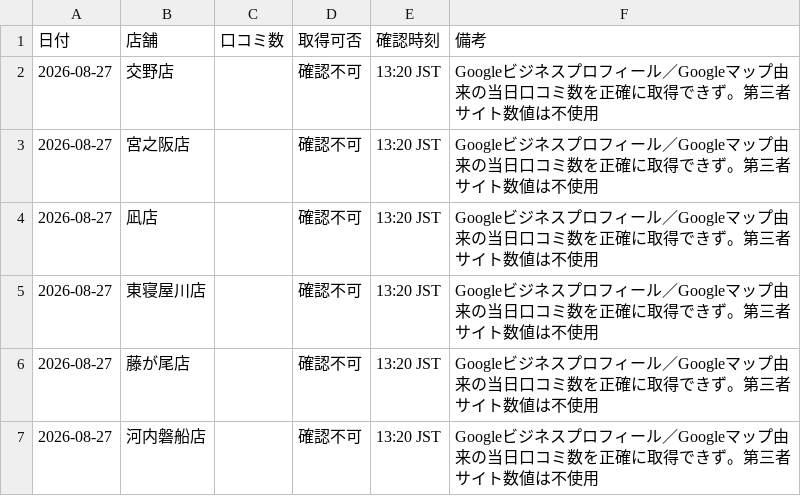
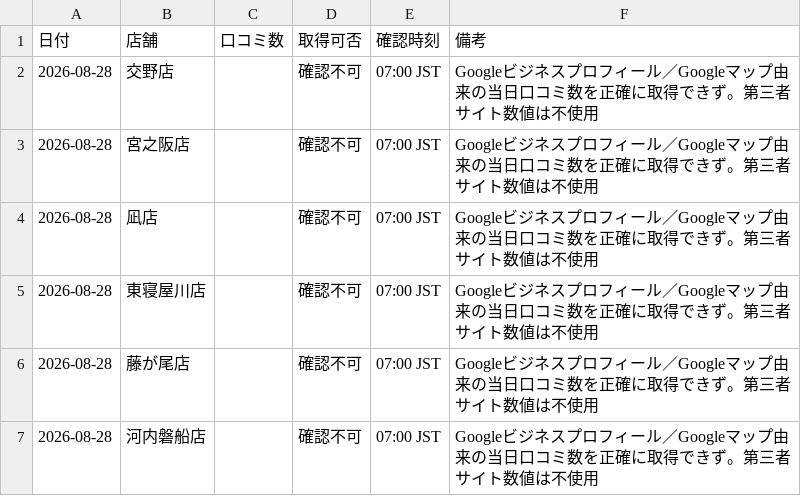
Before and after one commit to tatsuya20100530-cell/-MORIWAKI, a CSV file: google-business-check/data/latest.csv, drawn as a sheet.

Commit message:
Update latest Google Business check for 2026-08-28

```diff
--- a/google-business-check/data/latest.csv
+++ b/google-business-check/data/latest.csv
@@ -1,7 +1,7 @@
 日付,店舗,口コミ数,取得可否,確認時刻,備考
-2026-08-27,交野店,,確認不可,13:20 JST,Googleビジネスプロフィール／Googleマップ由来の当日口コミ数を正確に取得できず。第三者サイト数値は不使用
-2026-08-27,宮之阪店,,確認不可,13:20 JST,Googleビジネスプロフィール／Googleマップ由来の当日口コミ数を正確に取得できず。第三者サイト数値は不使用
-2026-08-27,凪店,,確認不可,13:20 JST,Googleビジネスプロフィール／Googleマップ由来の当日口コミ数を正確に取得できず。第三者サイト数値は不使用
-2026-08-27,東寝屋川店,,確認不可,13:20 JST,Googleビジネスプロフィール／Googleマップ由来の当日口コミ数を正確に取得できず。第三者サイト数値は不使用
-2026-08-27,藤が尾店,,確認不可,13:20 JST,Googleビジネスプロフィール／Googleマップ由来の当日口コミ数を正確に取得できず。第三者サイト数値は不使用
-2026-08-27,河内磐船店,,確認不可,13:20 JST,Googleビジネスプロフィール／Googleマップ由来の当日口コミ数を正確に取得できず。第三者サイト数値は不使用
+2026-08-28,交野店,,確認不可,07:00 JST,Googleビジネスプロフィール／Googleマップ由来の当日口コミ数を正確に取得できず。第三者サイト数値は不使用
+2026-08-28,宮之阪店,,確認不可,07:00 JST,Googleビジネスプロフィール／Googleマップ由来の当日口コミ数を正確に取得できず。第三者サイト数値は不使用
+2026-08-28,凪店,,確認不可,07:00 JST,Googleビジネスプロフィール／Googleマップ由来の当日口コミ数を正確に取得できず。第三者サイト数値は不使用
+2026-08-28,東寝屋川店,,確認不可,07:00 JST,Googleビジネスプロフィール／Googleマップ由来の当日口コミ数を正確に取得できず。第三者サイト数値は不使用
+2026-08-28,藤が尾店,,確認不可,07:00 JST,Googleビジネスプロフィール／Googleマップ由来の当日口コミ数を正確に取得できず。第三者サイト数値は不使用
+2026-08-28,河内磐船店,,確認不可,07:00 JST,Googleビジネスプロフィール／Googleマップ由来の当日口コミ数を正確に取得できず。第三者サイト数値は不使用
```
